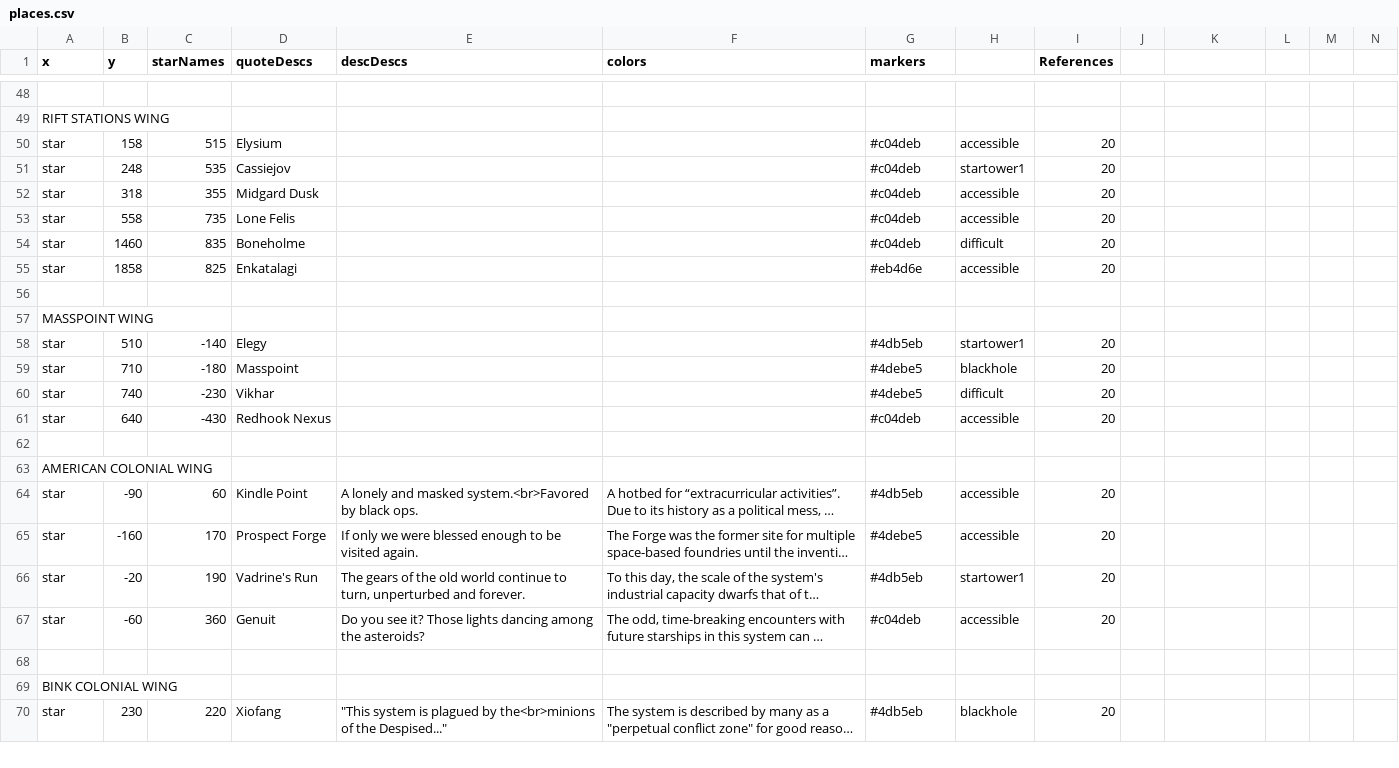
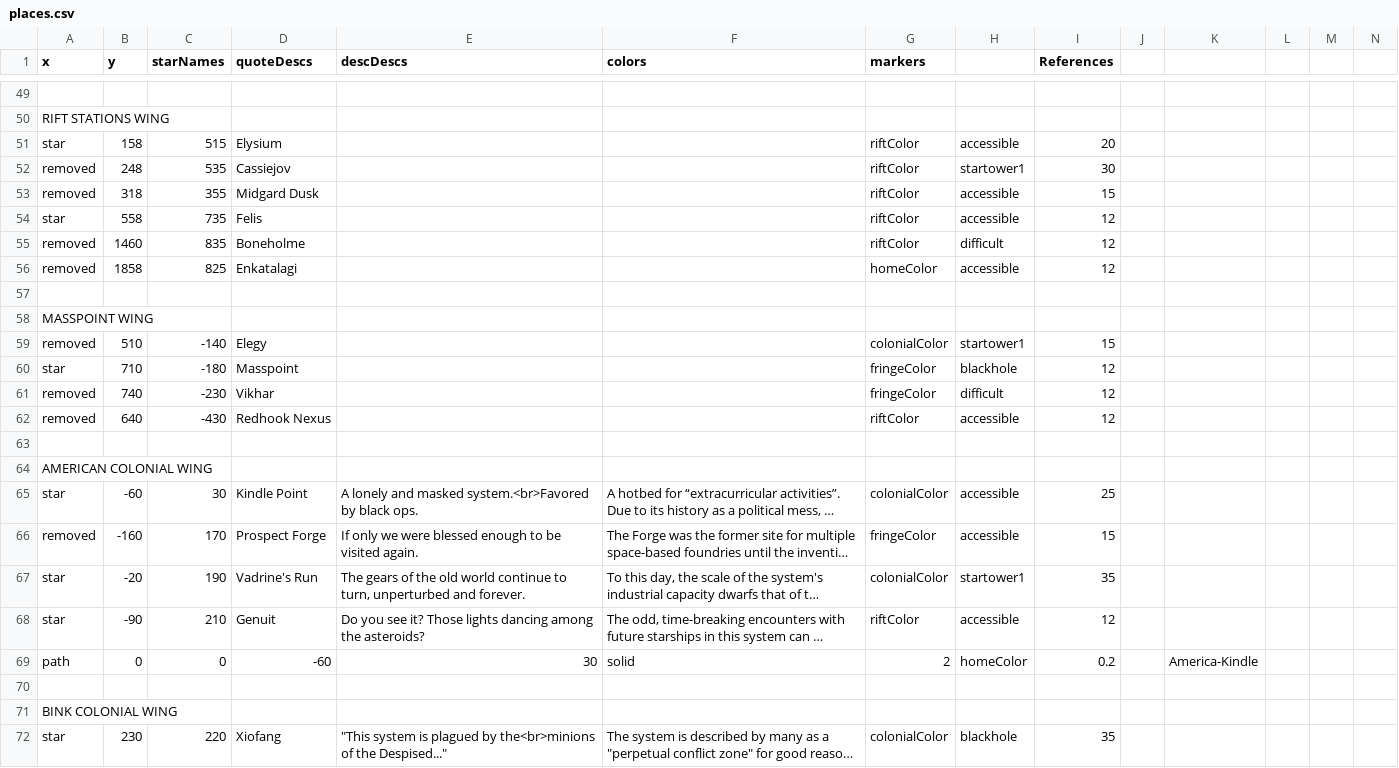
Before and after one commit to prokhorvlg/Unturned-Stones, a CSV file: places.csv, drawn as a sheet; only a part is shown, gaps mark what is left out; long unchanged cells end in …; addresses are those after the commit; the diff covers the shown part only; the diff names each change by its address in the sheet, - before the commit and + after, or states it on an @@ line.

```diff
--- a/places.csv
+++ b/places.csv
-G51:G55 (markers): #c04deb
+G51:G55 (markers): riftColor
-A52:A53 (x): star
+A52:A53 (x): removed
-I52 (References): 20
+I52 (References): 30
-I53 (References): 20
+I53 (References): 15
-D54 (quoteDescs): Lone Felis
+D54 (quoteDescs): Felis
-I54:I56 (References): 20
+I54:I56 (References): 12
-A55:A56 (x): star
+A55:A56 (x): removed
-G56 (markers): #eb4d6e
+G56 (markers): homeColor
-A59 (x): star
+A59 (x): removed
-G59 (markers): #4db5eb
+G59 (markers): colonialColor
-I59 (References): 20
+I59 (References): 15
-G60:G61 (markers): #4debe5
+G60:G61 (markers): fringeColor
-I60:I62 (References): 20
+I60:I62 (References): 12
-A61:A62 (x): star
+A61:A62 (x): removed
-G62 (markers): #c04deb
+G62 (markers): riftColor
-B65 (y): -90
+B65 (y): -60
-C65 (starNames): 60
+C65 (starNames): 30
-G65 (markers): #4db5eb
+G65 (markers): colonialColor
-I65 (References): 20
+I65 (References): 25
-A66 (x): star
+A66 (x): removed
-G66 (markers): #4debe5
+G66 (markers): fringeColor
-I66 (References): 20
+I66 (References): 15
-G67 (markers): #4db5eb
+G67 (markers): colonialColor
-I67 (References): 20
+I67 (References): 35
-B68 (y): -60
+B68 (y): -90
-C68 (starNames): 360
+C68 (starNames): 210
-G68 (markers): #c04deb
+G68 (markers): riftColor
-I68 (References): 20
+I68 (References): 12
+row 69: path | 0 | 0 | -60 | 30 | solid | 2 | homeColor | 0.2 |  | America-Kindle
-G72 (markers): #4db5eb
+G72 (markers): colonialColor
-I72 (References): 20
+I72 (References): 35
```
Also changed, not shown: 2 added rows, 2 removed rows and 88 edited cells elsewhere in this file, 2 other files.
